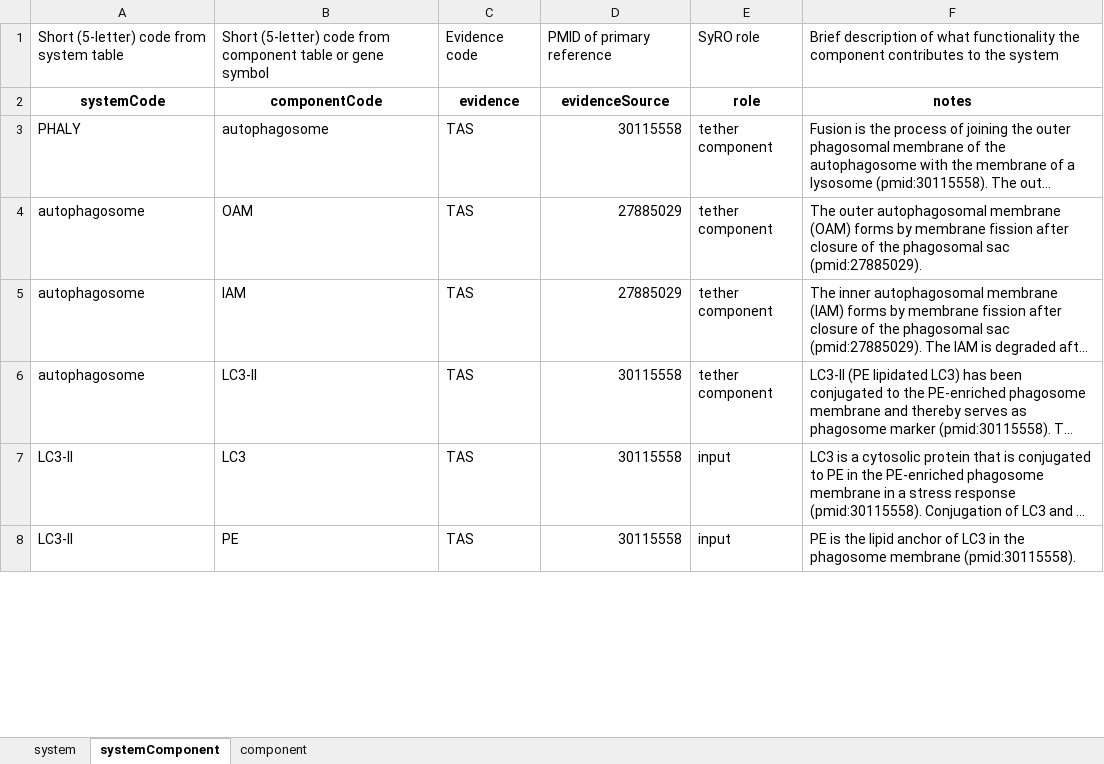
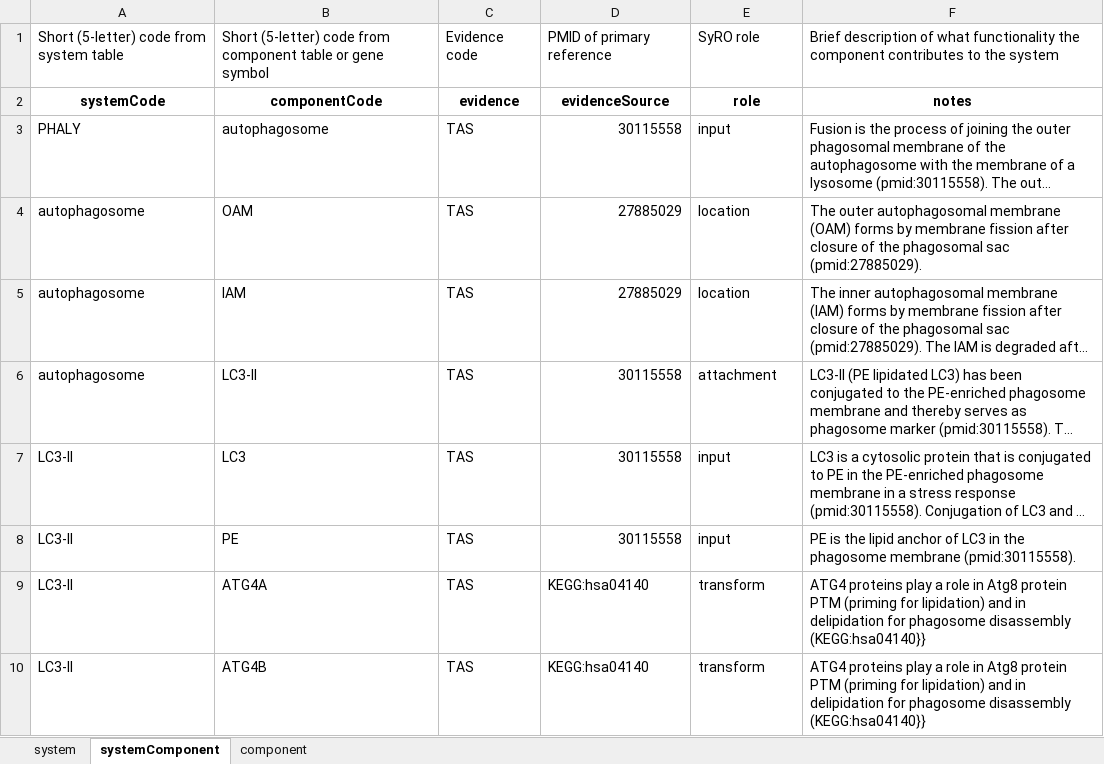
Before and after one commit to hyginn/BCB420-2019-resources, an Excel workbook: BCB420-2019-System-PHALY-0.3.xlsx, sheet systemComponent, drawn as a sheet; only a part is shown; long unchanged cells end in …; values as stored, in another font and other column widths than the file's, no borders; the diff covers the shown part only; the diff names each change by its address in the sheet, - before the commit and + after, or states it on an @@ line.

```diff
--- a/BCB420-2019-System-PHALY-0.3.xlsx (sheet systemComponent)
+++ b/BCB420-2019-System-PHALY-0.3.xlsx (sheet systemComponent)
-E3: tether component
+E3: input
-E4:E5: tether component
+E4:E5: location
-E6: tether component
+E6: attachment
+row 9: LC3-II | ATG4A | TAS | KEGG:hsa04140 | transform | ATG4 proteins play a role in Atg8 protein PTM (priming for lipidation) and in delipidation for phagosome disassembly (KEGG:hsa04140}}
+row 10: LC3-II | ATG4B | TAS | KEGG:hsa04140 | transform | ATG4 proteins play a role in Atg8 protein PTM (priming for lipidation) and in delipidation for phagosome disassembly (KEGG:hsa04140}}
```
Also changed, not shown: 28 added rows, 1 removed row and 75 edited cells elsewhere in this sheet, sheet component, sheet system, 2 other files.
